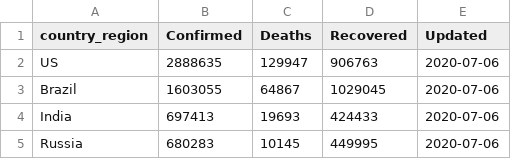
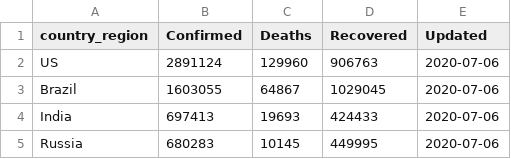
Before and after one commit to bjungbogati/corona_virus_dashboard, a CSV file: data/covid19-latest-country-wise.csv, drawn as a sheet; only a part is shown.

```diff
--- a/data/covid19-latest-country-wise.csv
+++ b/data/covid19-latest-country-wise.csv
@@ -1,3 +1,3 @@
 country_region,Confirmed,Deaths,Recovered,Updated
-US,2888635,129947,906763,2020-07-06
+US,2891124,129960,906763,2020-07-06
 Brazil,1603055,64867,1029045,2020-07-06
```
Also changed, not shown: data/covid19-latest-case-wise.csv, 4 other files.
